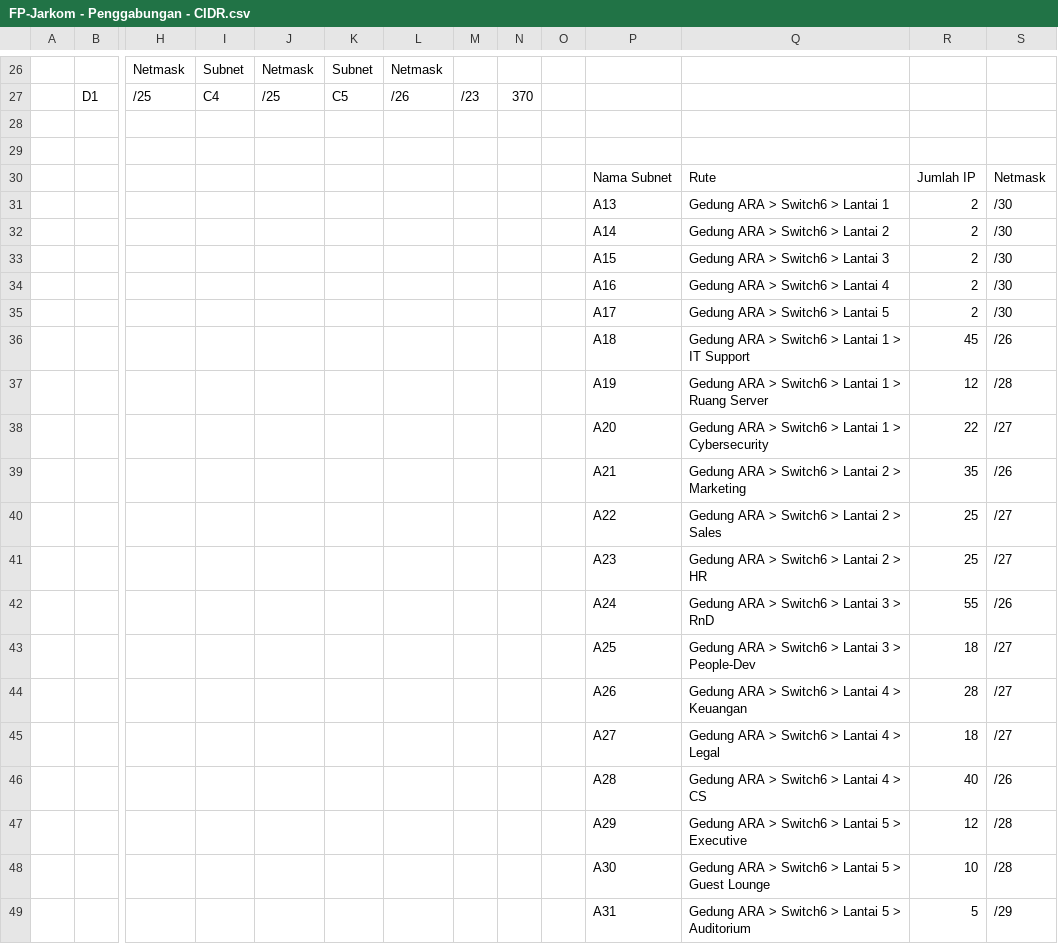
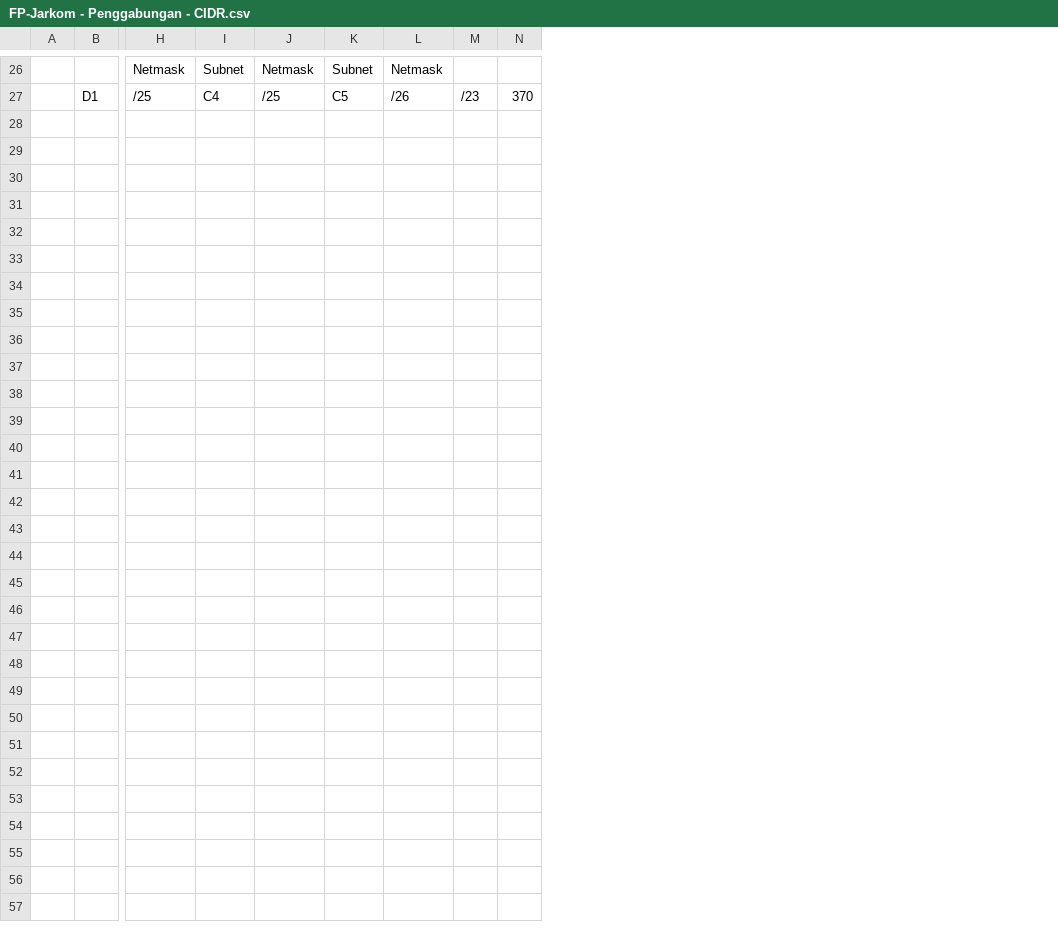
Before and after one commit to TheoAaron/FP-Jarkom, a CSV file: table/FP-Jarkom - Penggabungan - CIDR.csv, drawn as a sheet; only a part is shown, gaps mark what is left out; rows hold the shown columns only; the diff names each change by its address in the sheet, - before the commit and + after, or states it on an @@ line.

```diff
--- a/table/FP-Jarkom - Penggabungan - CIDR.csv
+++ b/table/FP-Jarkom - Penggabungan - CIDR.csv
-column O, empty
-column P, empty
-column Q, empty
-column R, empty
-column S, empty
-row 28: (empty)
-row 29: (empty)
-row 30:  |  |  |  |  |  |  |  |  |  | Nama Subnet | Rute | Jumlah IP | Netmask
-row 31:  |  |  |  |  |  |  |  |  |  | A13 | Gedung ARA > Switch6 > Lantai 1 | 2 | /30
-row 32:  |  |  |  |  |  |  |  |  |  | A14 | Gedung ARA > Switch6 > Lantai 2 | 2 | /30
-row 33:  |  |  |  |  |  |  |  |  |  | A15 | Gedung ARA > Switch6 > Lantai 3 | 2 | /30
-row 34:  |  |  |  |  |  |  |  |  |  | A16 | Gedung ARA > Switch6 > Lantai 4 | 2 | /30
-row 35:  |  |  |  |  |  |  |  |  |  | A17 | Gedung ARA > Switch6 > Lantai 5 | 2 | /30
-row 36:  |  |  |  |  |  |  |  |  |  | A18 | Gedung ARA > Switch6 > Lantai 1 > IT Support | 45 | /26
-row 37:  |  |  |  |  |  |  |  |  |  | A19 | Gedung ARA > Switch6 > Lantai 1 > Ruang Server | 12 | /28
-row 38:  |  |  |  |  |  |  |  |  |  | A20 | Gedung ARA > Switch6 > Lantai 1 > Cybersecurity | 22 | /27
-row 39:  |  |  |  |  |  |  |  |  |  | A21 | Gedung ARA > Switch6 > Lantai 2 > Marketing | 35 | /26
-row 40:  |  |  |  |  |  |  |  |  |  | A22 | Gedung ARA > Switch6 > Lantai 2 > Sales | 25 | /27
-row 41:  |  |  |  |  |  |  |  |  |  | A23 | Gedung ARA > Switch6 > Lantai 2 > HR | 25 | /27
-row 42:  |  |  |  |  |  |  |  |  |  | A24 | Gedung ARA > Switch6 > Lantai 3 > RnD | 55 | /26
-row 43:  |  |  |  |  |  |  |  |  |  | A25 | Gedung ARA > Switch6 > Lantai 3 > People-Dev | 18 | /27
-row 44:  |  |  |  |  |  |  |  |  |  | A26 | Gedung ARA > Switch6 > Lantai 4 > Keuangan | 28 | /27
-row 45:  |  |  |  |  |  |  |  |  |  | A27 | Gedung ARA > Switch6 > Lantai 4 > Legal | 18 | /27
-row 46:  |  |  |  |  |  |  |  |  |  | A28 | Gedung ARA > Switch6 > Lantai 4 > CS | 40 | /26
-row 47:  |  |  |  |  |  |  |  |  |  | A29 | Gedung ARA > Switch6 > Lantai 5 > Executive | 12 | /28
-row 48:  |  |  |  |  |  |  |  |  |  | A30 | Gedung ARA > Switch6 > Lantai 5 > Guest Lounge | 10 | /28
-row 49:  |  |  |  |  |  |  |  |  |  | A31 | Gedung ARA > Switch6 > Lantai 5 > Auditorium | 5 | /29
```
Also changed, not shown: table/FP-Jarkom - Pembagian IP - CIDR.csv, table/FP-Jarkom - Pembagian IP - VLSM.csv, 44 other files.
